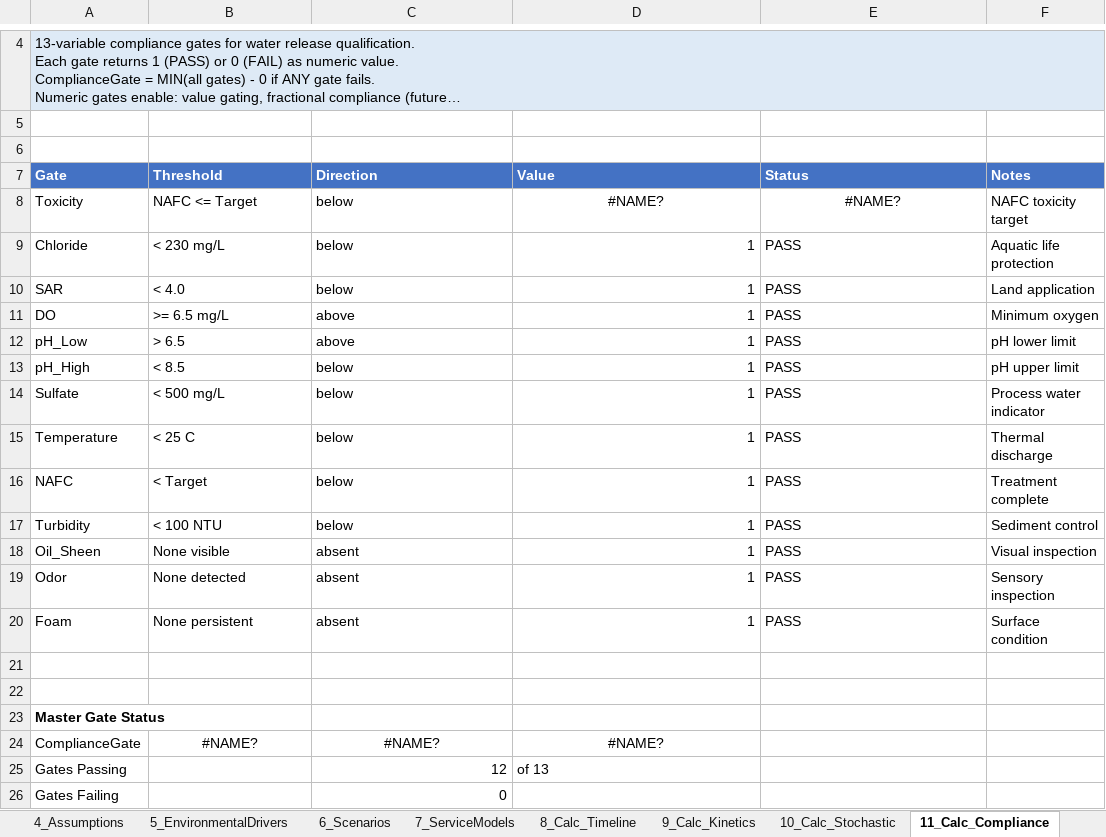
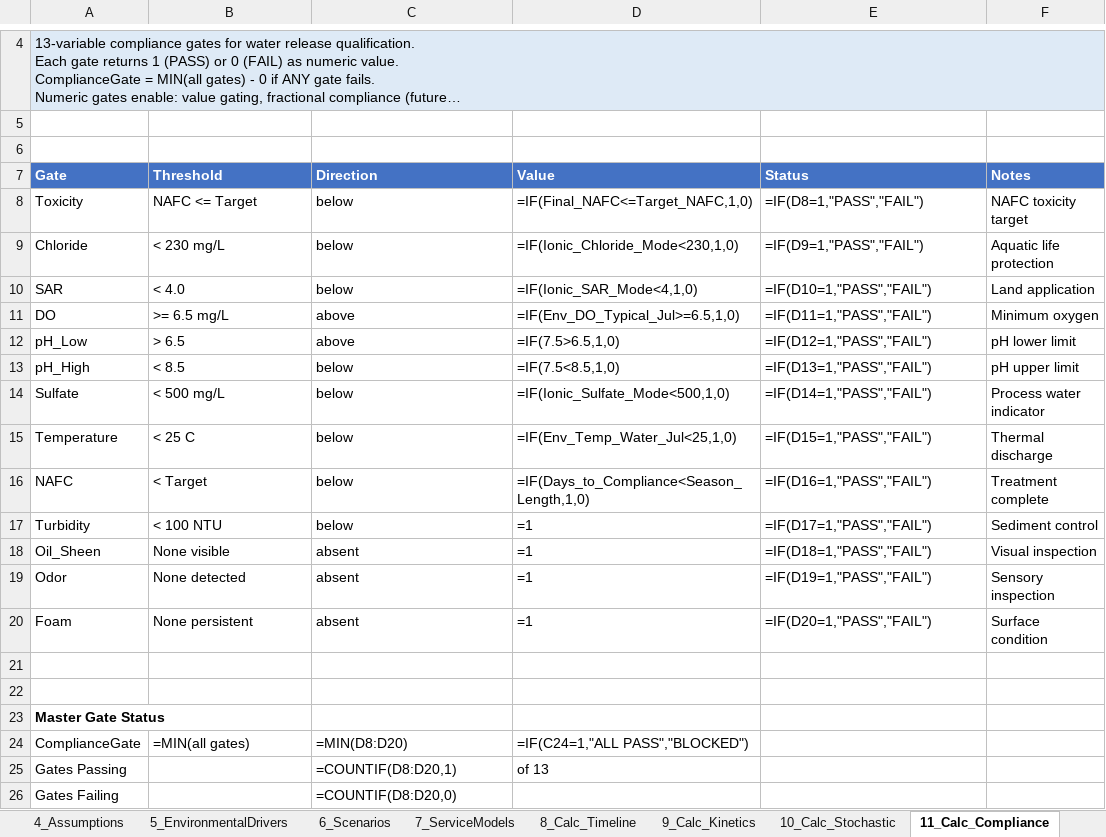
Before and after one commit to gregsaunders/luminous_obsidian_vault, an Excel workbook: utils/financial_modeling/luminous_wetland_monte_carlo_model.xlsx, sheet 11_Calc_Compliance, drawn as a sheet; only a part is shown, gaps mark what is left out; long unchanged cells end in …; values as stored, in another font and other column widths than the file's, no borders; formulas without a stored value are shown as written; table styles not drawn; the diff names each change by its address in the sheet, - before the commit and + after, or states it on an @@ line.

```diff
--- a/utils/financial_modeling/luminous_wetland_monte_carlo_model.xlsx (sheet 11_Calc_Compliance)
+++ b/utils/financial_modeling/luminous_wetland_monte_carlo_model.xlsx (sheet 11_Calc_Compliance)
-D8 (Value): #NAME?
+D8 (Value): =IF(Final_NAFC<=Target_NAFC,1,0)
-D8:E8 alignment: center
+D8:E8 alignment: left
-E8 (Status): #NAME?
+E8 (Status): =IF(D8=1,"PASS","FAIL")
-D9 (Value): 1
+D9 (Value): =IF(Ionic_Chloride_Mode<230,1,0)
-E9 (Status): PASS
+E9 (Status): =IF(D9=1,"PASS","FAIL")
-D10 (Value): 1
+D10 (Value): =IF(Ionic_SAR_Mode<4,1,0)
-E10 (Status): PASS
+E10 (Status): =IF(D10=1,"PASS","FAIL")
-D11 (Value): 1
+D11 (Value): =IF(Env_DO_Typical_Jul>=6.5,1,0)
-E11 (Status): PASS
+E11 (Status): =IF(D11=1,"PASS","FAIL")
-D12 (Value): 1
+D12 (Value): =IF(7.5>6.5,1,0)
-E12 (Status): PASS
+E12 (Status): =IF(D12=1,"PASS","FAIL")
-D13 (Value): 1
+D13 (Value): =IF(7.5<8.5,1,0)
-E13 (Status): PASS
+E13 (Status): =IF(D13=1,"PASS","FAIL")
-D14 (Value): 1
+D14 (Value): =IF(Ionic_Sulfate_Mode<500,1,0)
-E14 (Status): PASS
+E14 (Status): =IF(D14=1,"PASS","FAIL")
-D15 (Value): 1
+D15 (Value): =IF(Env_Temp_Water_Jul<25,1,0)
-E15 (Status): PASS
+E15 (Status): =IF(D15=1,"PASS","FAIL")
-D16 (Value): 1
+D16 (Value): =IF(Days_to_Compliance<Season_Length,1,0)
-E16 (Status): PASS
+E16 (Status): =IF(D16=1,"PASS","FAIL")
-D17:D20 (Value): 1
+D17:D20 (Value): =1
-E17 (Status): PASS
+E17 (Status): =IF(D17=1,"PASS","FAIL")
-E18 (Status): PASS
+E18 (Status): =IF(D18=1,"PASS","FAIL")
-E19 (Status): PASS
+E19 (Status): =IF(D19=1,"PASS","FAIL")
-E20 (Status): PASS
+E20 (Status): =IF(D20=1,"PASS","FAIL")
-B24 (Threshold): #NAME?
+B24 (Threshold): =MIN(all gates)
-B24:D24 alignment: center
+B24:D24 alignment: left
-C24 (Direction): #NAME?
+C24 (Direction): =MIN(D8:D20)
-D24 (Value): #NAME?
+D24 (Value): =IF(C24=1,"ALL PASS","BLOCKED")
-C25 (Direction): 12
+C25 (Direction): =COUNTIF(D8:D20,1)
-C26 (Direction): 0
+C26 (Direction): =COUNTIF(D8:D20,0)
```
Also changed, not shown: sheet 14_Calc_Sim, sheet 16_PL_Annual, sheet 12_Calc_Value, sheet 17_CashFlow, sheet 20_Dashboard, sheet 4_Assumptions, 9 more sheets, 1 other file.
